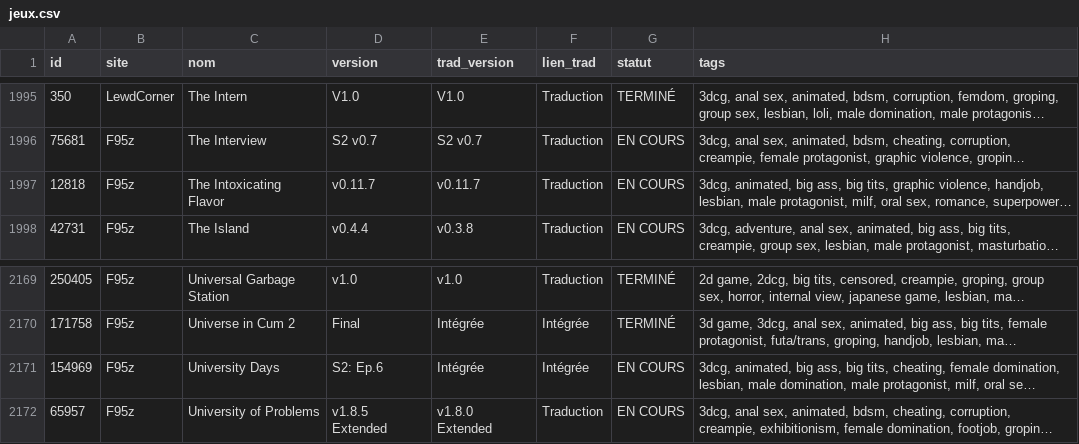
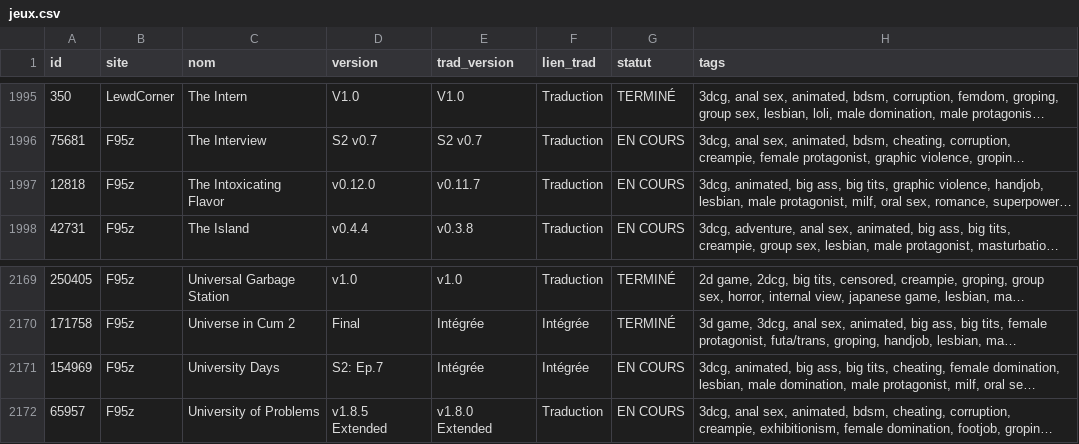
Before and after one commit to TheBlackCat47/F95_Game_Translate_FR, a CSV file: data/jeux.csv, drawn as a sheet; only a part is shown, gaps mark what is left out; long unchanged cells end in …; the diff covers the shown part only; the diff names each change by its address in the sheet, - before the commit and + after, or states it on an @@ line.

```diff
--- a/data/jeux.csv
+++ b/data/jeux.csv
-D1997 (version): v0.11.7
+D1997 (version): v0.12.0
-D2171 (version): S2: Ep.6
+D2171 (version): S2: Ep.7
```
Also changed, not shown: 6 edited cells elsewhere in this file, data/maj.csv, 6 other files.
